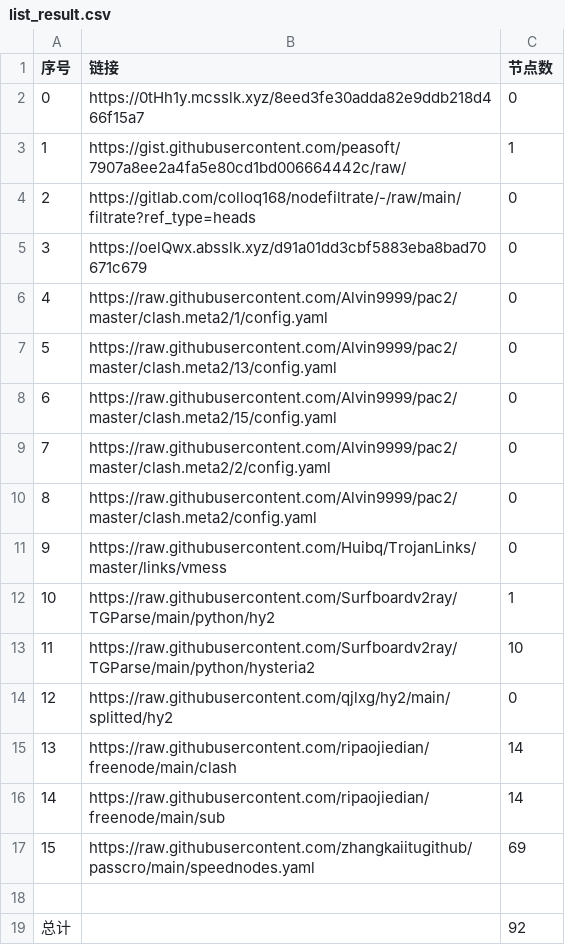
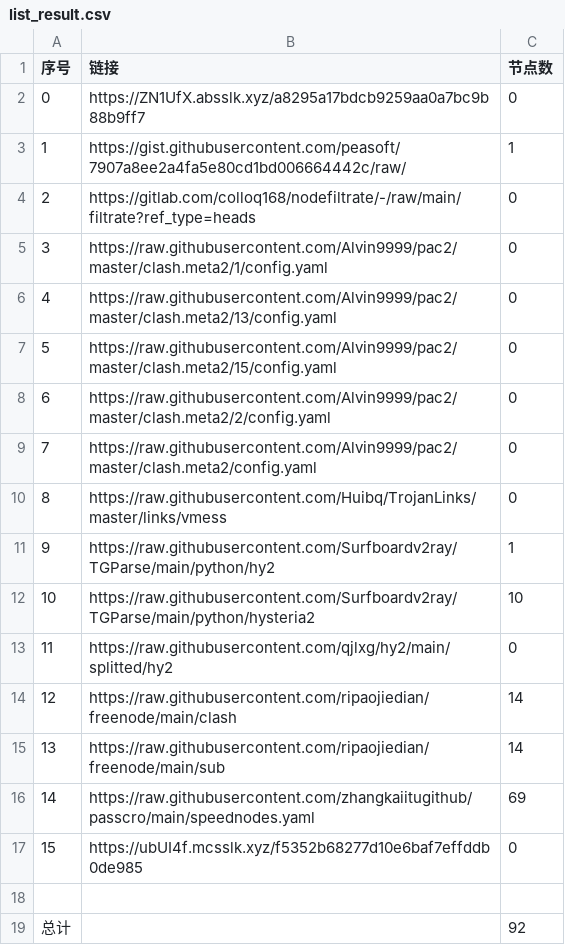
Before and after one commit to my-tv1/NoMoreWalls, a CSV file: list_result.csv, drawn as a sheet; removed rows and columns are numbered as before the commit, all else as after; the diff names each change by its address in the sheet, - before the commit and + after, or states it on an @@ line.

```diff
--- a/list_result.csv
+++ b/list_result.csv
-B2 (链接): https://0tHh1y.mcsslk.xyz/8eed3fe30adda82e9ddb218d466f15a7
+B2 (链接): https://ZN1UfX.absslk.xyz/a8295a17bdcb9259aa0a7bc9b88b9ff7
-row 5: 3 | https://oelQwx.absslk.xyz/d91a01dd3cbf5883eba8bad70671c679 | 0
@@ column A (序号) renumbered between rows 5 and 16 @@
+row 17: 15 | https://ubUI4f.mcsslk.xyz/f5352b68277d10e6baf7effddb0de985 | 0
```
Also changed, not shown: 23 other files.
